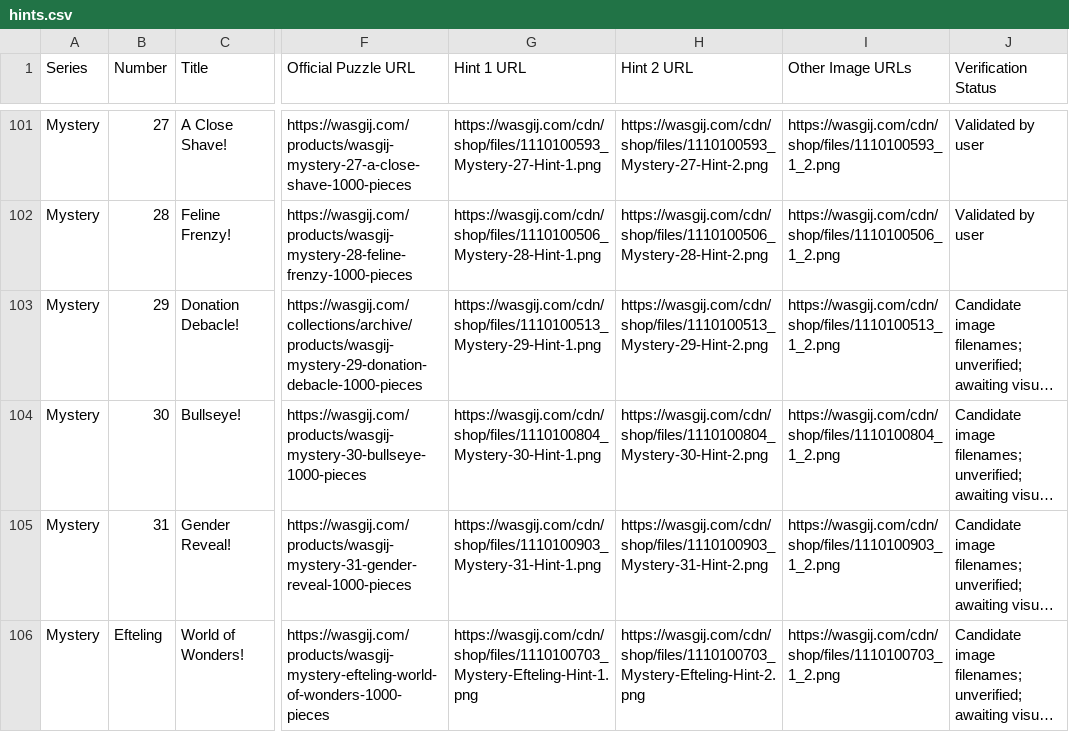
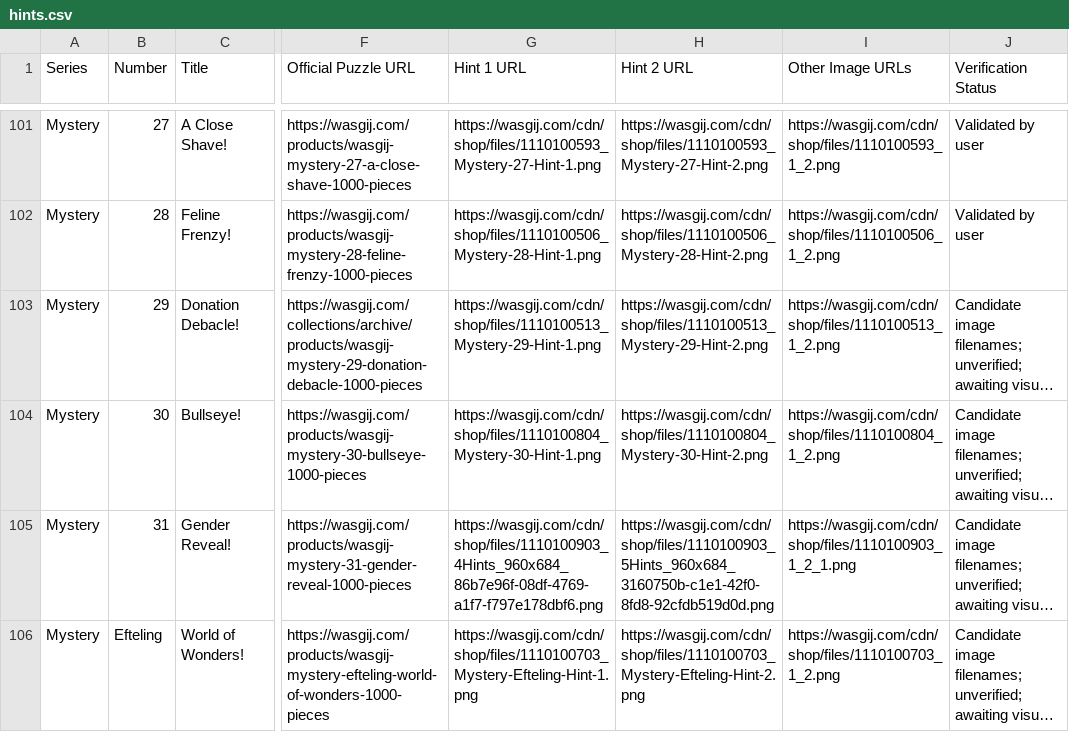
Before and after one commit to Matt-Owen-81/wasgij, a CSV file: hints.csv, drawn as a sheet; only a part is shown, gaps mark what is left out; long unchanged cells end in …; the diff names each change by its address in the sheet, - before the commit and + after, or states it on an @@ line.

Commit message:
Correct Mystery 31 box and both hint images

```diff
--- a/hints.csv
+++ b/hints.csv
-G105 (Hint 1 URL): https://wasgij.com/cdn/shop/files/1110100903_Mystery-31-Hint-1.png
+G105 (Hint 1 URL): https://wasgij.com/cdn/shop/files/1110100903_4Hints_960x684_86b7e96f-08df-4769-a1f7-f797e178dbf6.png
-H105 (Hint 2 URL): https://wasgij.com/cdn/shop/files/1110100903_Mystery-31-Hint-2.png
+H105 (Hint 2 URL): https://wasgij.com/cdn/shop/files/1110100903_5Hints_960x684_3160750b-c1e1-42f0-8fd8-92cfdb519d0d.png
-I105 (Other Image URLs): https://wasgij.com/cdn/shop/files/1110100903_1_2.png
+I105 (Other Image URLs): https://wasgij.com/cdn/shop/files/1110100903_1_2_1.png
```
